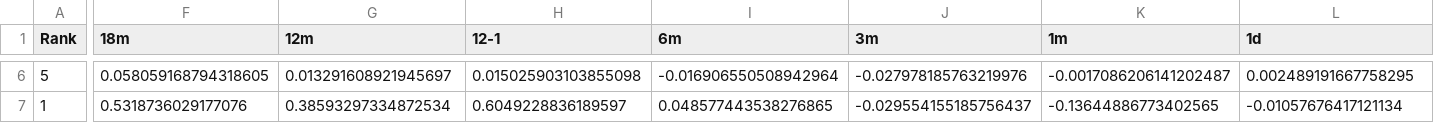
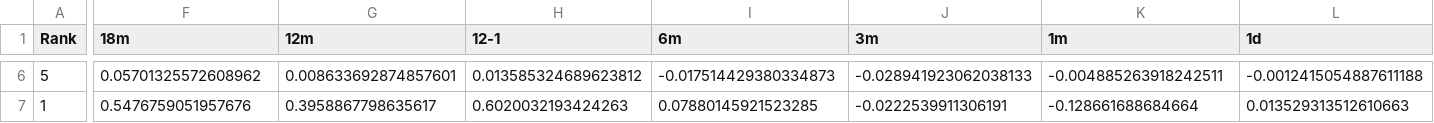
Before and after one commit to DarkMoonv1/NEFTy, a CSV file: Survivor_LATEST.csv, drawn as a sheet; only a part is shown, gaps mark what is left out; the diff covers the shown part only; the diff names each change by its address in the sheet, - before the commit and + after, or states it on an @@ line.

```diff
--- a/Survivor_LATEST.csv
+++ b/Survivor_LATEST.csv
-F6 (18m): 0.058059168794318605
+F6 (18m): 0.05701325572608962
-G6 (12m): 0.013291608921945697
+G6 (12m): 0.008633692874857601
-H6 (12-1): 0.015025903103855098
+H6 (12-1): 0.013585324689623812
-I6 (6m): -0.016906550508942964
+I6 (6m): -0.017514429380334873
-J6 (3m): -0.027978185763219976
+J6 (3m): -0.028941923062038133
-K6 (1m): -0.0017086206141202487
+K6 (1m): -0.004885263918242511
-L6 (1d): 0.002489191667758295
+L6 (1d): -0.0012415054887611188
-F7 (18m): 0.5318736029177076
+F7 (18m): 0.5476759051957676
-G7 (12m): 0.38593297334872534
+G7 (12m): 0.3958867798635617
-H7 (12-1): 0.6049228836189597
+H7 (12-1): 0.6020032193424263
-I7 (6m): 0.048577443538276865
+I7 (6m): 0.07880145921523285
-J7 (3m): -0.029554155185756437
+J7 (3m): -0.0222539911306191
-K7 (1m): -0.13644886773402565
+K7 (1m): -0.128661688684664
-L7 (1d): -0.01057676417121134
+L7 (1d): 0.013529313512610663
```
Also changed, not shown: 104 edited cells elsewhere in this file.
